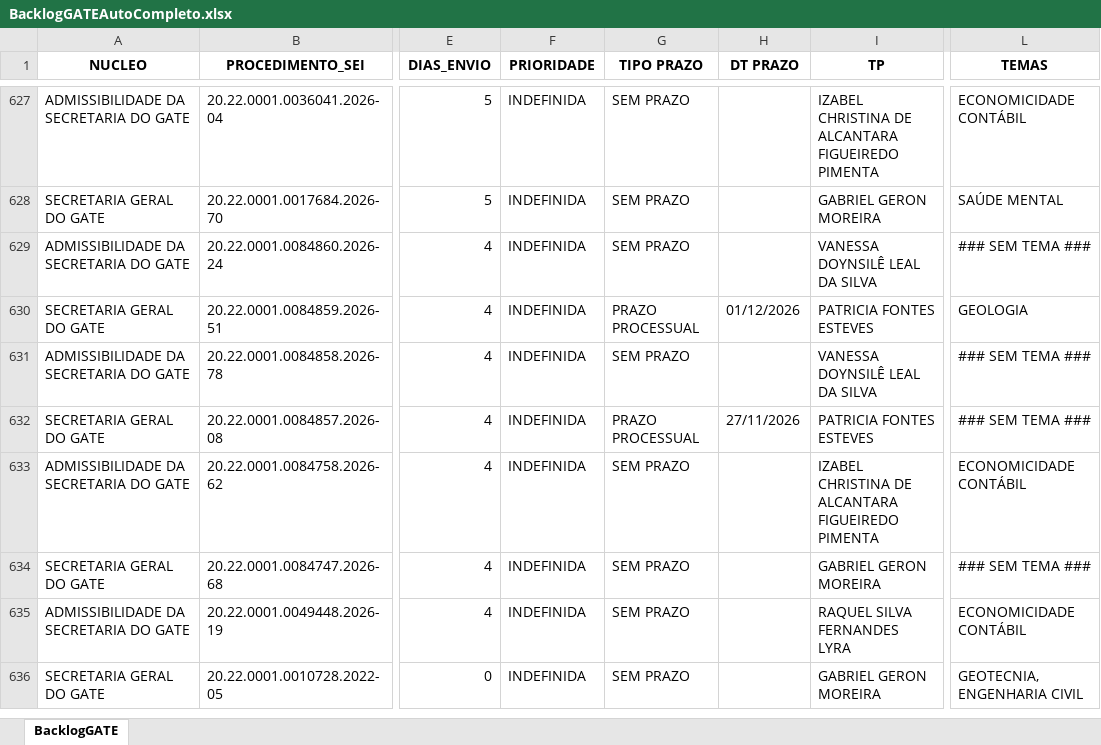
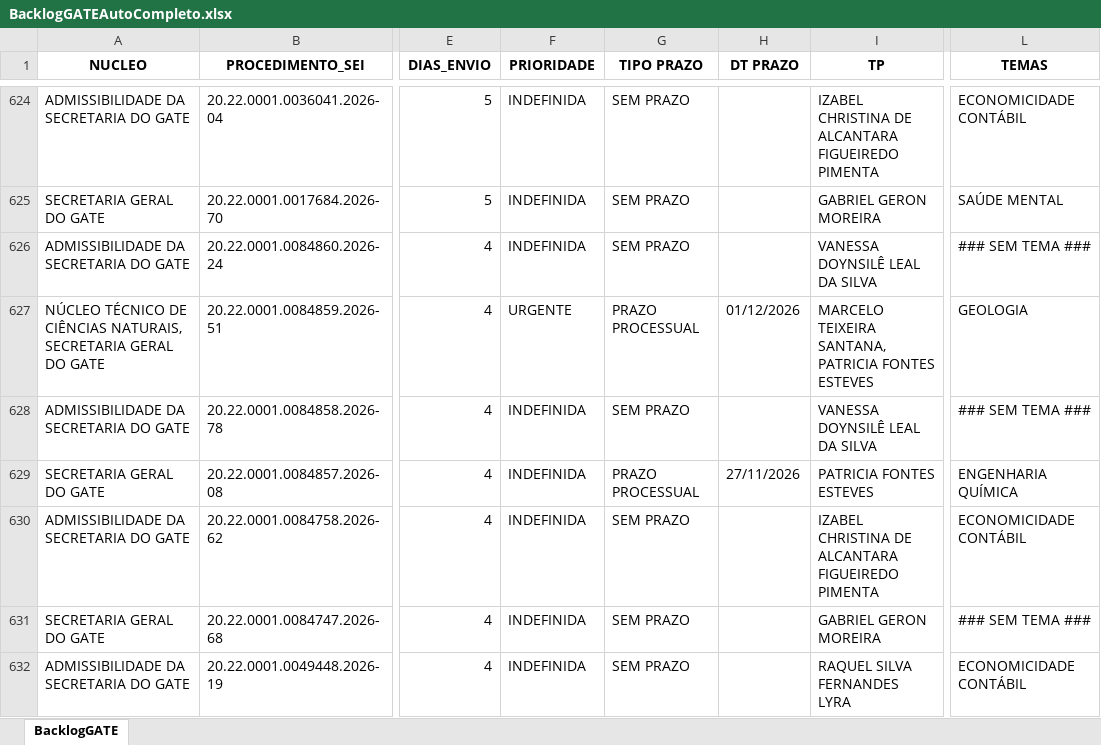
Before and after one commit to cdadosgate/backlog-GATE, an Excel workbook: BacklogGATEAutoCompleto.xlsx, sheet BacklogGATE, drawn as a sheet; only a part is shown, gaps mark what is left out; the shorter side is filled out with more unchanged rows; values as stored, in another font and other column widths than the file's, no borders; addresses are those after the commit; the diff covers the shown part only; the diff names each change by its address in the sheet, - before the commit and + after, or states it on an @@ line.

Commit message:
Add backlog, prod, and saida_sem_it - 2026-11-23 14:30:04

```diff
--- a/BacklogGATEAutoCompleto.xlsx (sheet BacklogGATE)
+++ b/BacklogGATEAutoCompleto.xlsx (sheet BacklogGATE)
-A627 (NUCLEO): SECRETARIA GERAL DO GATE
+A627 (NUCLEO): NÚCLEO TÉCNICO DE CIÊNCIAS NATURAIS, SECRETARIA GERAL DO GATE
-F627 (PRIORIDADE): INDEFINIDA
+F627 (PRIORIDADE): URGENTE
-I627 (TP): PATRICIA FONTES ESTEVES
+I627 (TP): MARCELO TEIXEIRA SANTANA, PATRICIA FONTES ESTEVES
-L629 (TEMAS): ### SEM TEMA ###
+L629 (TEMAS): ENGENHARIA QUÍMICA
```
Also changed, not shown: 2 added rows, 3 removed rows and 11 edited cells elsewhere in this sheet, SaidaSemITGATEAutoCompleto.xlsx, 1 other file.
